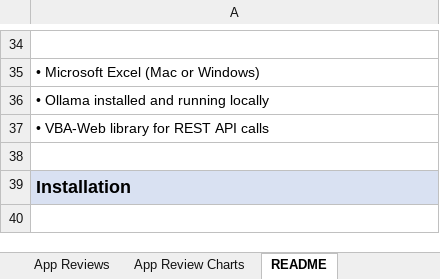
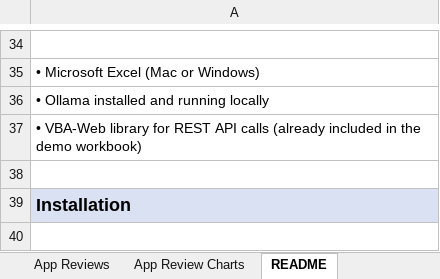
Before and after one commit to dogriffiths/OllamaExcel, an Excel workbook: AppReviews.xlsm, sheet README, drawn as a sheet; only a part is shown, gaps mark what is left out; values as stored, in another font and other column widths than the file's, no borders; the diff names each change by its address in the sheet, - before the commit and + after, or states it on an @@ line.

Commit message:
fix: Clarify that VBA-Web is already included in the demo

```diff
--- a/AppReviews.xlsm (sheet README)
+++ b/AppReviews.xlsm (sheet README)
-A37: …API calls
+A37: …API calls (already included in the demo workbook)
```
Also changed, not shown: 1 other file.
